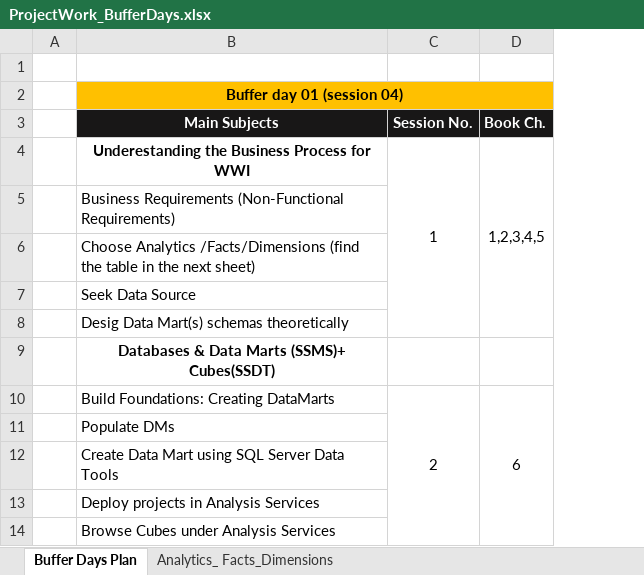
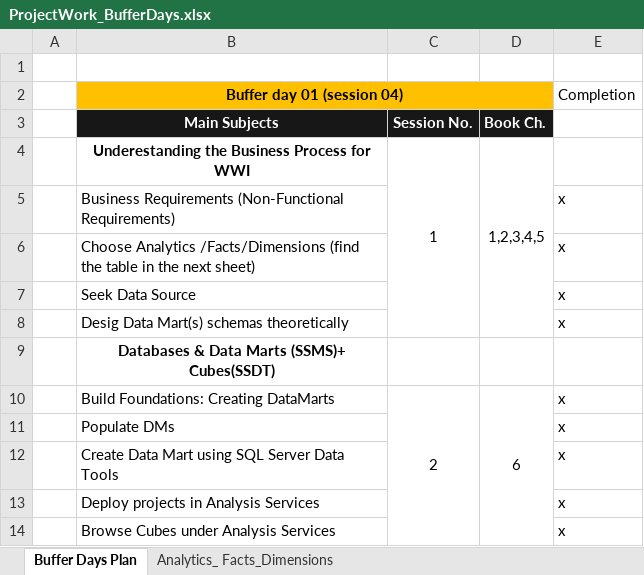
Before and after one commit to vidwalk/MaxMinSales, an Excel workbook: Project/ProjectWork_BufferDays.xlsx, sheet Buffer Days Plan, drawn as a sheet; only a part is shown; values as stored, in another font and other column widths than the file's, no borders; the diff names each change by its address in the sheet, - before the commit and + after, or states it on an @@ line.

Commit message:
Completed x

```diff
--- a/Project/ProjectWork_BufferDays.xlsx (sheet Buffer Days Plan)
+++ b/Project/ProjectWork_BufferDays.xlsx (sheet Buffer Days Plan)
+column E (Completion), rows 5-14: x | x | x | x |  | x | x | x | x | x
```
